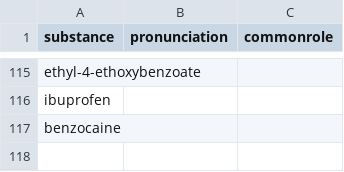
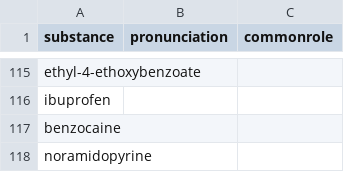
Before and after one commit to opioiddatalab/drugchecking, a CSV file: chemdictionary/chemdictionary.csv, drawn as a sheet; only a part is shown, gaps mark what is left out.

```diff
--- a/chemdictionary/chemdictionary.csv
+++ b/chemdictionary/chemdictionary.csv
@@ -117 +117,2 @@ substance,pronunciation,commonrole
 "benzocaine","",""
+"noramidopyrine","",""
```
Also changed, not shown: status/pending.csv.
